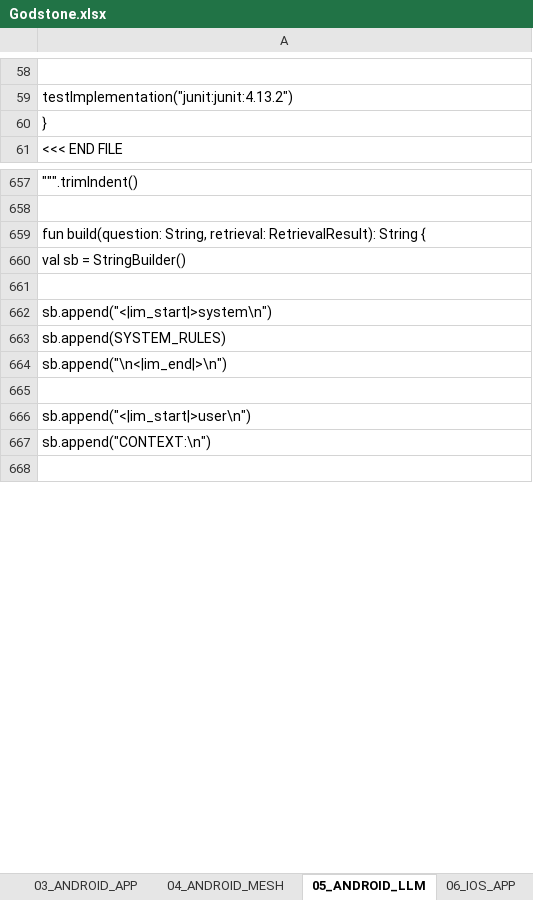
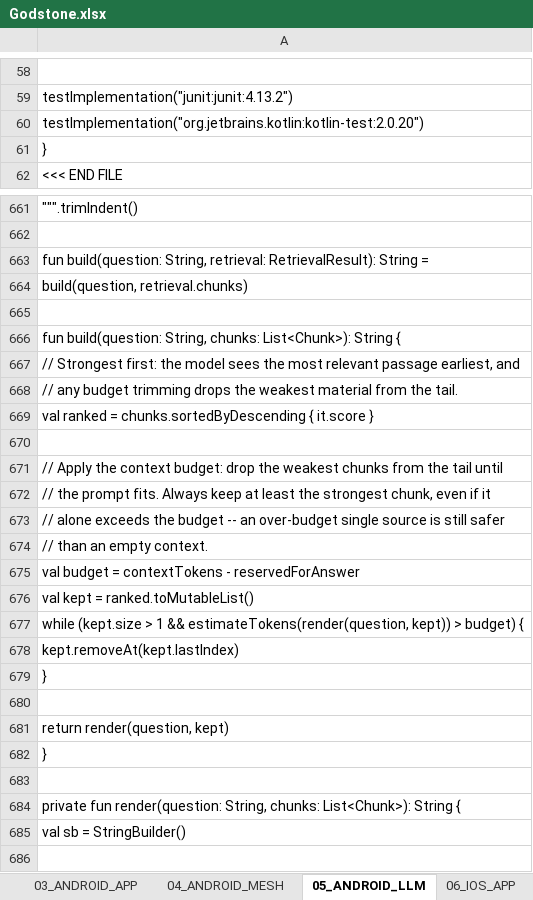
Before and after one commit to oculusrex14/GODSTONE, an Excel workbook: Godstone.xlsx, sheet 05_ANDROID_LLM, drawn as a sheet; only a part is shown, gaps mark what is left out; the shorter side is filled out with more unchanged rows; values as stored, in another font and other column widths than the file's, no borders; addresses are those after the commit; the diff covers the shown part only; the diff names each change by its address in the sheet, - before the commit and + after, or states it on an @@ line.

```diff
--- a/Godstone.xlsx (sheet 05_ANDROID_LLM)
+++ b/Godstone.xlsx (sheet 05_ANDROID_LLM)
+row 60: testImplementation("org.jetbrains.kotlin:kotlin-test:2.0.20")
-A663: …RetrievalResult): String {
+A663: …RetrievalResult): String =
+row 664: build(question, retrieval.chunks)
+row 665: (empty)
+row 666: fun build(question: String, chunks: List<Chunk>): String {
+row 667: // Strongest first: the model sees the most relevant passage earliest, and
+row 668: // any budget trimming drops the weakest material from the tail.
+row 669: val ranked = chunks.sortedByDescending { it.score }
+row 670: (empty)
+row 671: // Apply the context budget: drop the weakest chunks from the tail until
+row 672: // the prompt fits. Always keep at least the strongest chunk, even if it
+row 673: // alone exceeds the budget -- an over-budget single source is still safer
+row 674: // than an empty context.
+row 675: val budget = contextTokens - reservedForAnswer
+row 676: val kept = ranked.toMutableList()
+row 677: while (kept.size > 1 && estimateTokens(render(question, kept)) > budget) {
+row 678: kept.removeAt(kept.lastIndex)
+row 679: }
+row 680: (empty)
+row 681: return render(question, kept)
+row 682: }
+row 683: (empty)
+row 684: private fun render(question: String, chunks: List<Chunk>): String {
```
Also changed, not shown: 10 added rows and 3 edited cells elsewhere in this sheet, sheet 06_IOS_APP, sheet 03_ANDROID_APP, sheet 04_ANDROID_MESH, sheet 12_TESTS_CI, sheet 08_IOS_LLM, sheet 07_IOS_MESH.
